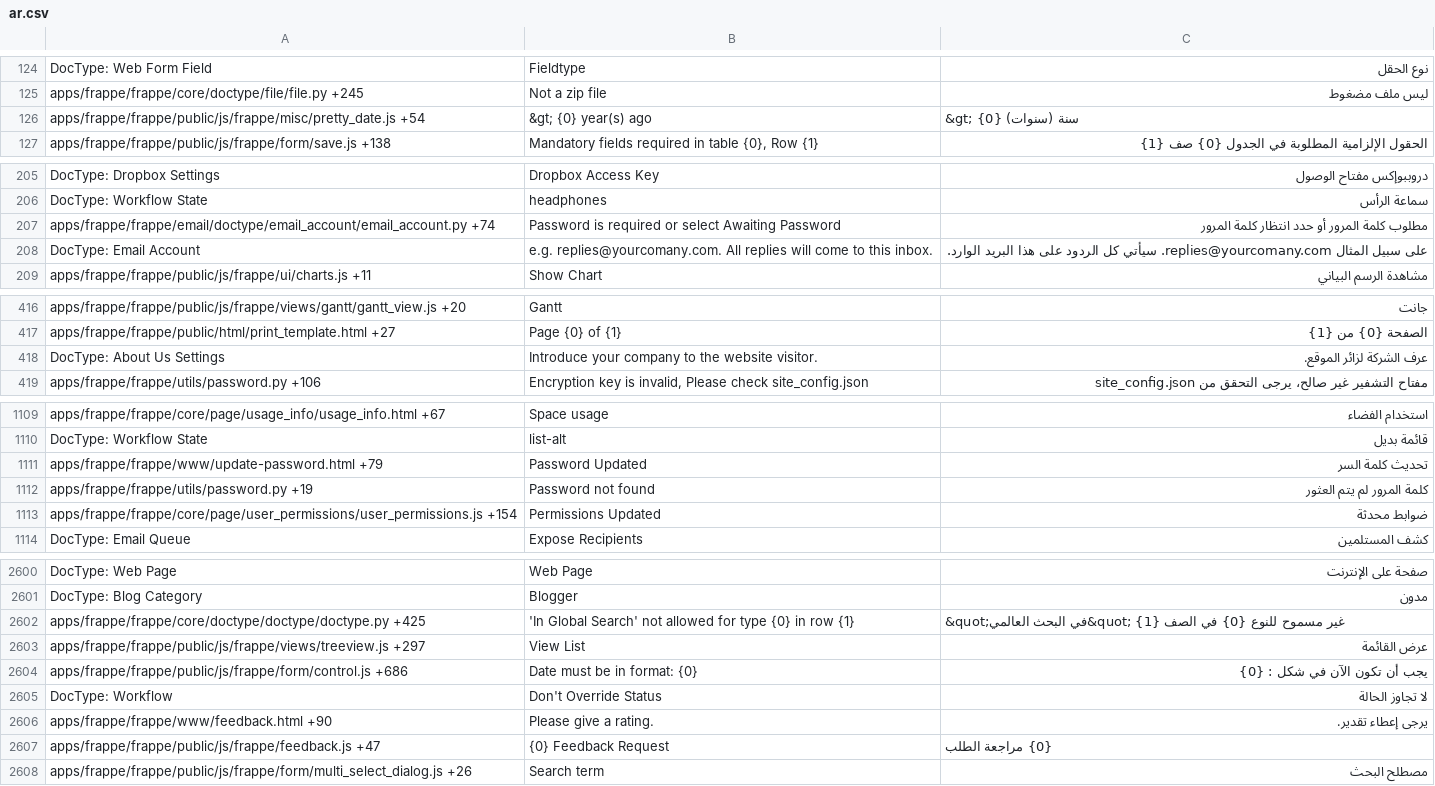
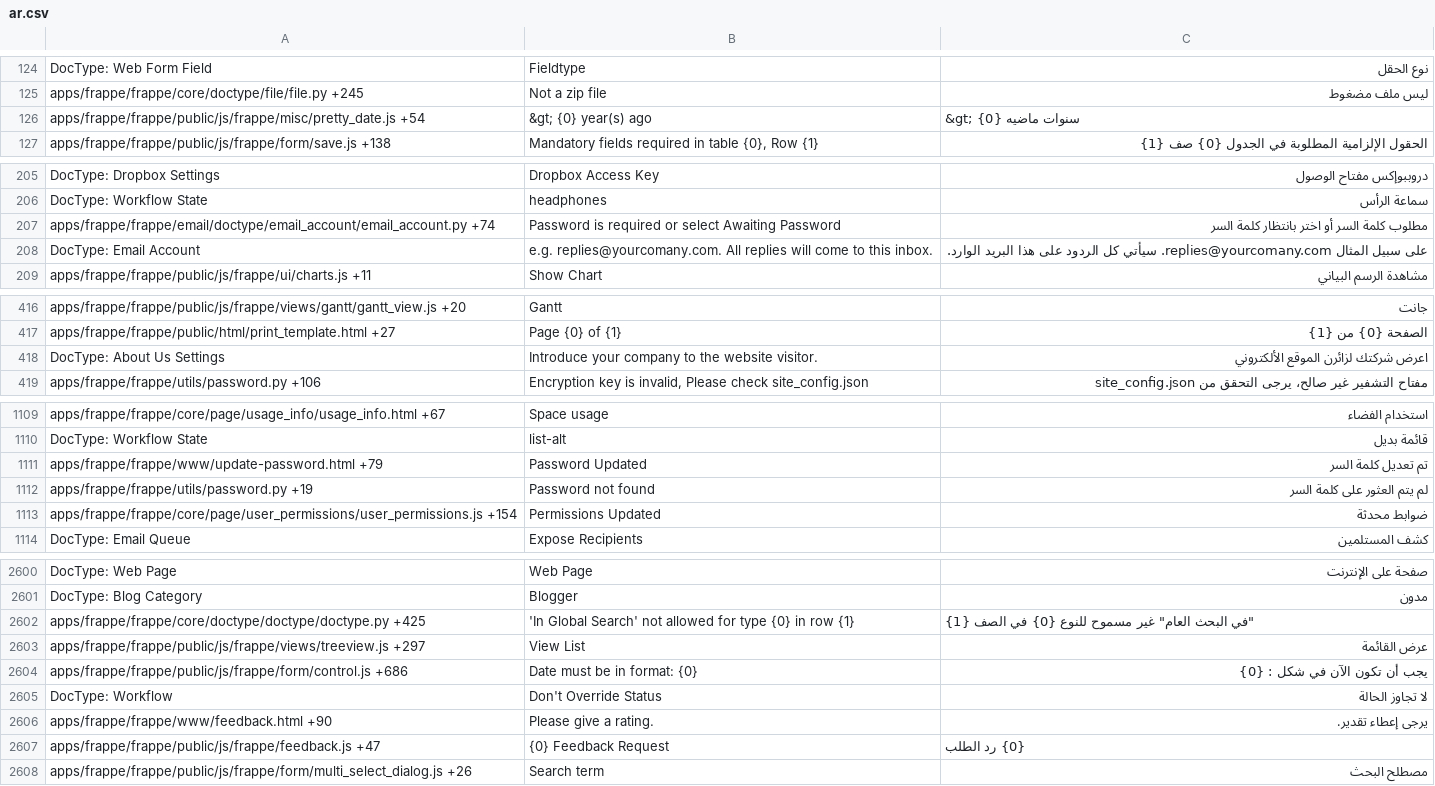
Before and after one commit to frappe/frappe, a CSV file: frappe/translations/ar.csv, drawn as a sheet; only a part is shown, gaps mark what is left out; the diff covers the shown part only.

```diff
--- a/frappe/translations/ar.csv
+++ b/frappe/translations/ar.csv
@@ -125,3 +125,3 @@ DocType: Web Form Field,Fieldtype,نوع الحقل
 apps/frappe/frappe/core/doctype/file/file.py +245,Not a zip file,ليس ملف مضغوط
-apps/frappe/frappe/public/js/frappe/misc/pretty_date.js +54,&gt; {0} year(s) ago,&gt; {0} سنة (سنوات)
+apps/frappe/frappe/public/js/frappe/misc/pretty_date.js +54,&gt; {0} year(s) ago,&gt; {0} سنوات ماضيه
 apps/frappe/frappe/public/js/frappe/form/save.js +138,"Mandatory fields required in table {0}, Row {1}",الحقول الإلزامية المطلوبة في الجدول {0} صف {1}
@@ -206,3 +206,3 @@ DocType: Dropbox Settings,Dropbox Access Key,دروببوإكس مفتاح ال
 DocType: Workflow State,headphones,سماعة الرأس
-apps/frappe/frappe/email/doctype/email_account/email_account.py +74,Password is required or select Awaiting Password,مطلوب كلمة المرور أو حدد انتظار كلمة المرور
+apps/frappe/frappe/email/doctype/email_account/email_account.py +74,Password is required or select Awaiting Password,مطلوب كلمة السر أو اختر بانتظار كلمة السر
 DocType: Email Account,e.g. replies@yourcomany.com. All replies will come to this inbox.,على سبيل المثال replies@yourcomany.com. سيأتي كل الردود على هذا البريد الوارد.
@@ -417,3 +417,3 @@ apps/frappe/frappe/public/js/frappe/views/gantt/gantt_view.js +20,Gantt,جانت
 apps/frappe/frappe/public/html/print_template.html +27,Page {0} of {1},الصفحة {0} من {1}
-DocType: About Us Settings,Introduce your company to the website visitor.,عرف الشركة لزائر الموقع.
+DocType: About Us Settings,Introduce your company to the website visitor.,اعرض شركتك لزائرن الموقع الألكتروني
 apps/frappe/frappe/utils/password.py +106,"Encryption key is invalid, Please check site_config.json",مفتاح التشفير غير صالح، يرجى التحقق من site_config.json
@@ -1113,4 +1113,4 @@ apps/frappe/frappe/core/page/usage_info/usage_info.html +67,Space usage,استخ
 DocType: Workflow State,list-alt,قائمة بديل
-apps/frappe/frappe/www/update-password.html +79,Password Updated,تحديث كلمة السر
-apps/frappe/frappe/utils/password.py +19,Password not found,كلمة المرور لم يتم العثور
+apps/frappe/frappe/www/update-password.html +79,Password Updated,تم تعديل كلمة السر
+apps/frappe/frappe/utils/password.py +19,Password not found,لم يتم العثور على كلمة السر
 apps/frappe/frappe/core/page/user_permissions/user_permissions.js +154,Permissions Updated,ضوابط محدثة
@@ -2645,3 +2645,3 @@ DocType: Web Page,Web Page,صفحة على الإنترنت
 DocType: Blog Category,Blogger,مدون
-apps/frappe/frappe/core/doctype/doctype/doctype.py +425,'In Global Search' not allowed for type {0} in row {1},&quot;في البحث العالمي&quot; غير مسموح للنوع {0} في الصف {1}
+apps/frappe/frappe/core/doctype/doctype/doctype.py +425,'In Global Search' not allowed for type {0} in row {1},"""في البحث العام"" غير مسموح للنوع {0} في الصف {1}"
 apps/frappe/frappe/public/js/frappe/views/treeview.js +297,View List,عرض القائمة
@@ -2650,3 +2650,3 @@ DocType: Workflow,Don't Override Status,لا تجاوز الحالة
 apps/frappe/frappe/www/feedback.html +90,Please give a rating.,يرجى إعطاء تقدير.
-apps/frappe/frappe/public/js/frappe/feedback.js +47,{0} Feedback Request,{0} مراجعة الطلب
+apps/frappe/frappe/public/js/frappe/feedback.js +47,{0} Feedback Request,{0} رد الطلب
 apps/frappe/frappe/public/js/frappe/form/multi_select_dialog.js +26,Search term,مصطلح البحث
```
Also changed, not shown: 24 edited cells elsewhere in this file, frappe/translations/da.csv, frappe/translations/de.csv, 6 other files.
